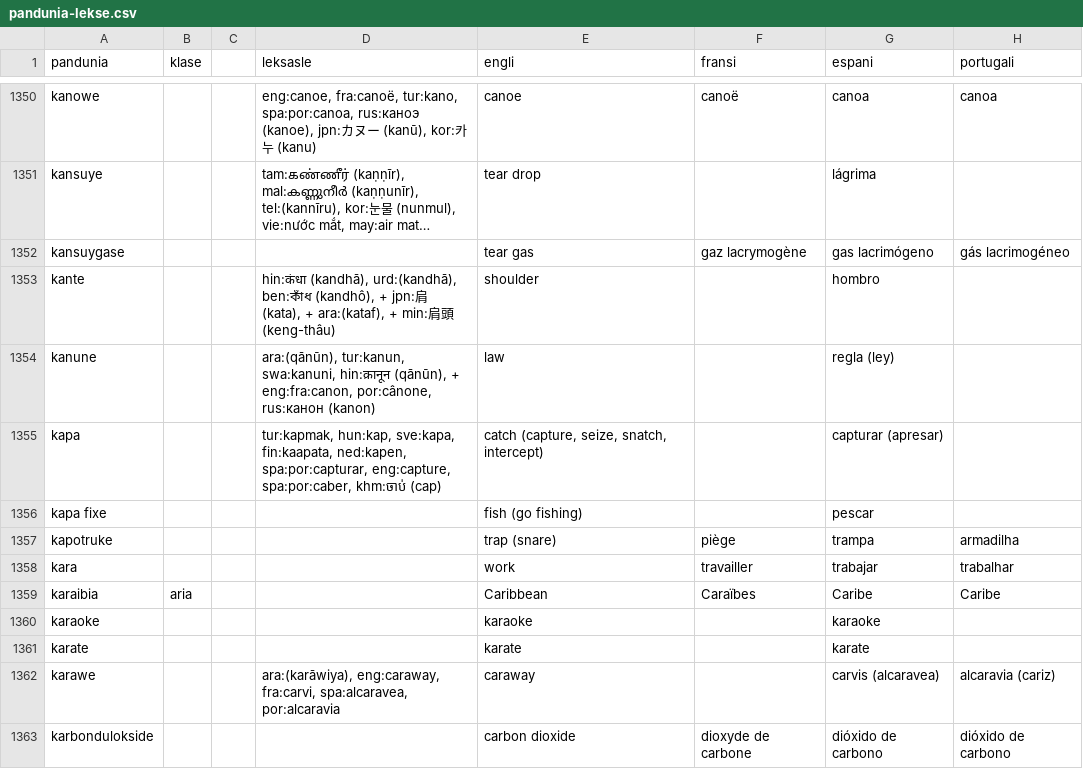
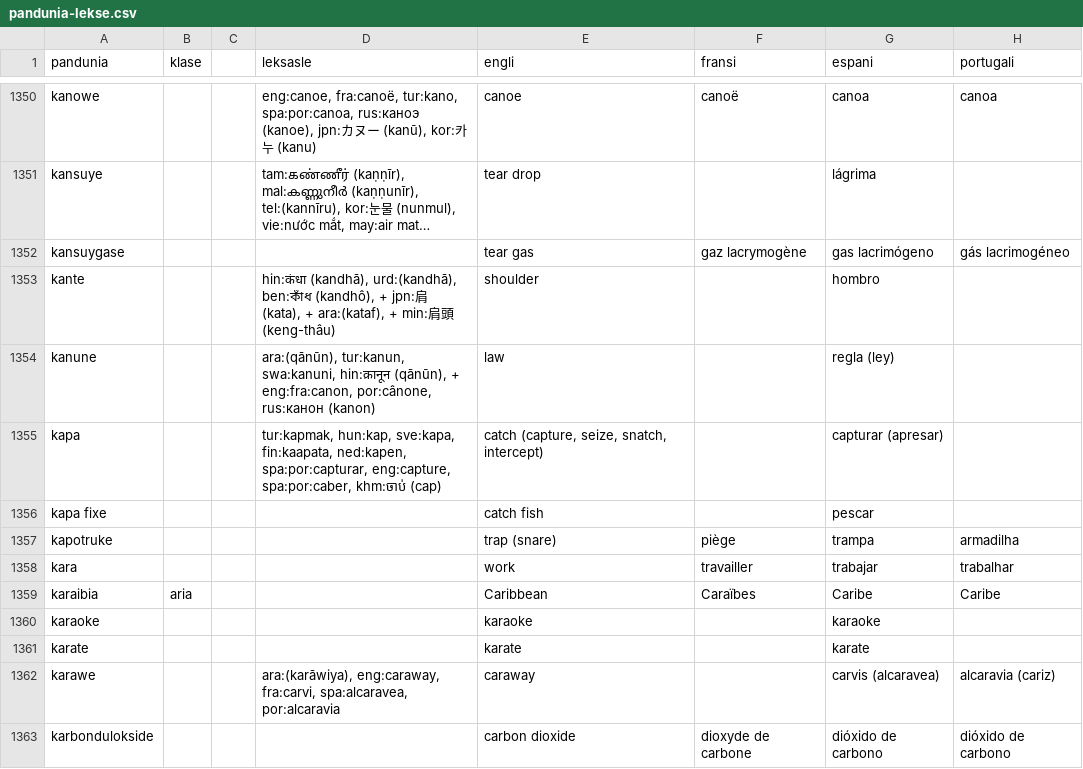
Before and after one commit to barumau/pandunia, a CSV file: pandunia-lekse.csv, drawn as a sheet; only a part is shown, gaps mark what is left out; long unchanged cells end in …; the diff names each change by its address in the sheet, - before the commit and + after, or states it on an @@ line.

Commit message:
sa ye, si alia meda "catch fish" e "go fishing"

```diff
--- a/pandunia-lekse.csv
+++ b/pandunia-lekse.csv
-E1356 (engli): fish (go fishing)
+E1356 (engli): catch fish
```
